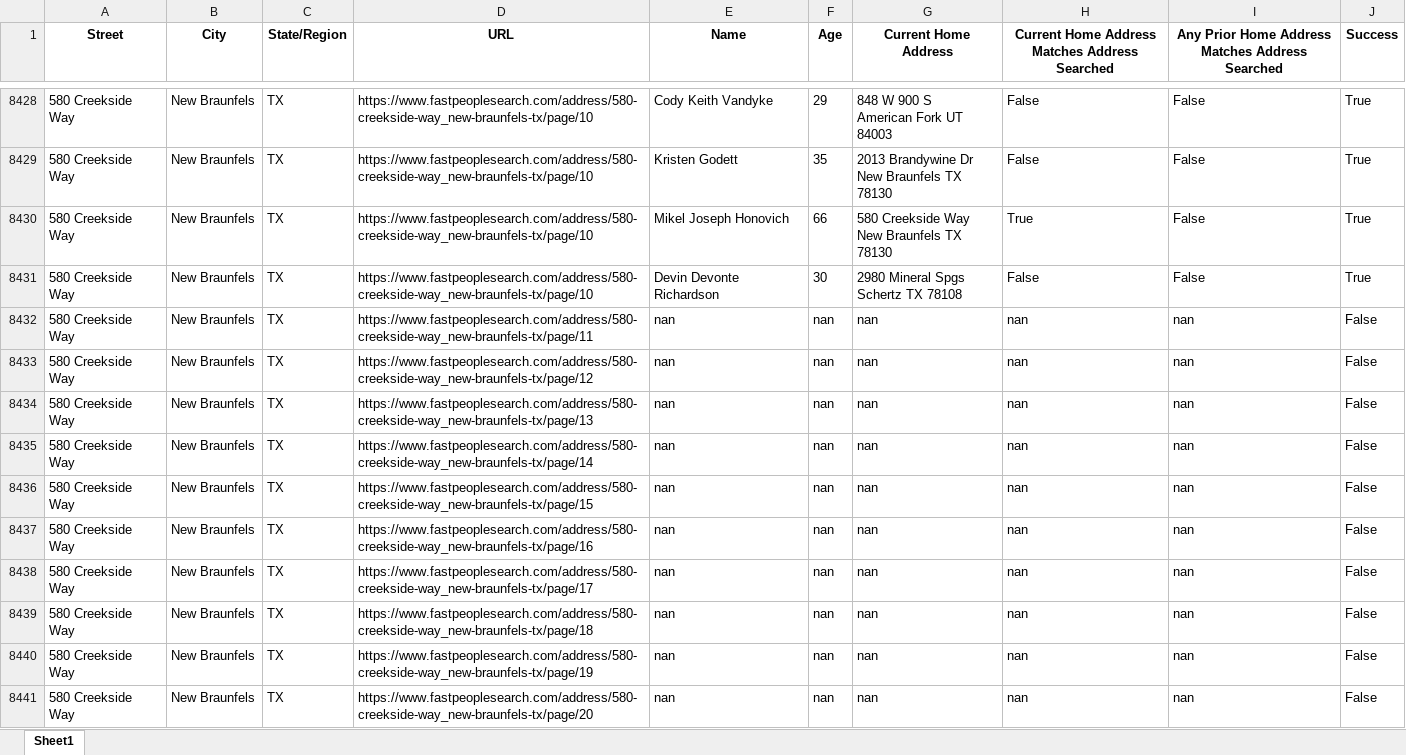
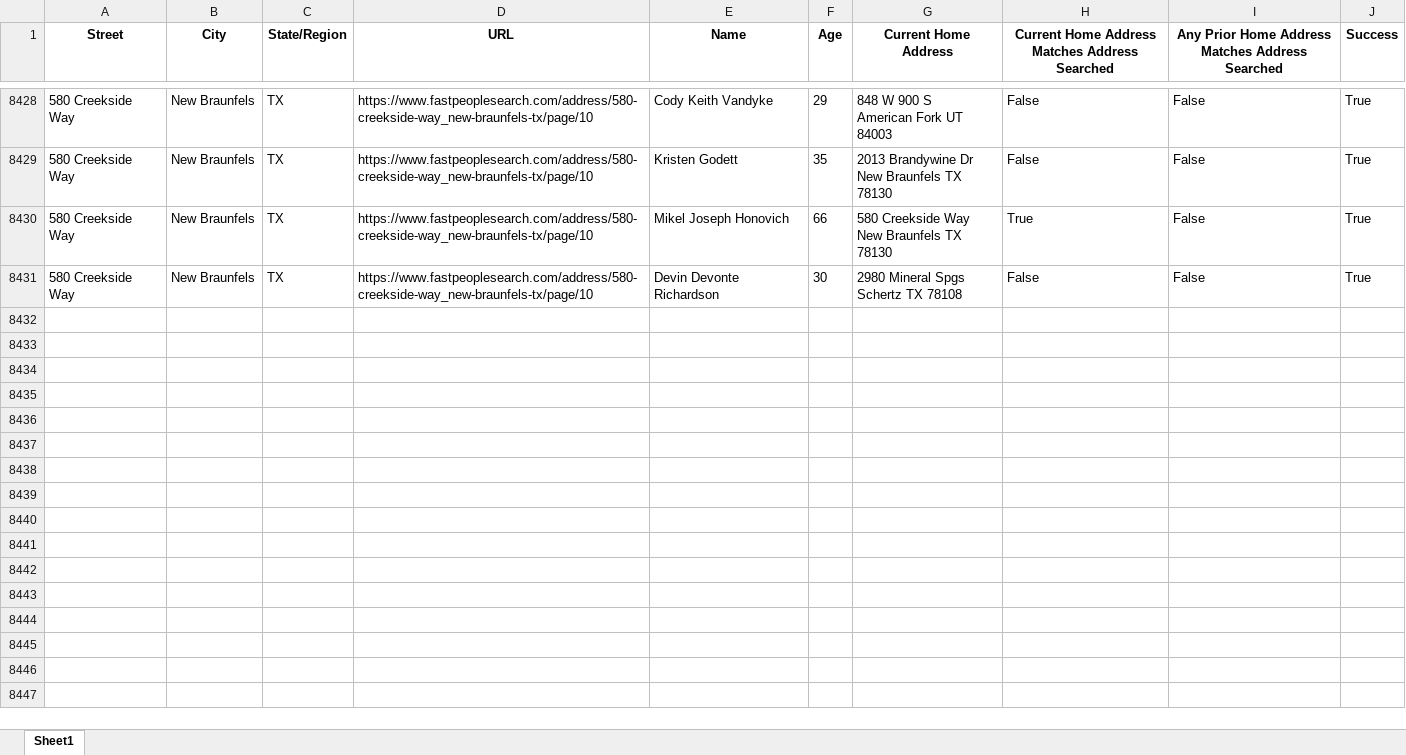
Before and after one commit to kumareshdey/scripts, an Excel workbook: result_file/output_chunk_10.xlsx, sheet Sheet1, drawn as a sheet; only a part is shown, gaps mark what is left out; values as stored, in another font and other column widths than the file's, no borders; charts and pictures not drawn; the diff covers the shown part only; the diff names each change by its address in the sheet, - before the commit and + after, or states it on an @@ line.

```diff
--- a/result_file/output_chunk_10.xlsx (sheet Sheet1)
+++ b/result_file/output_chunk_10.xlsx (sheet Sheet1)
-row 8432: 580 Creekside Way | New Braunfels | TX | https://www.fastpeoplesearch.com/address/580-creekside-way_new-braunfels-tx/page/11 | nan | nan | nan | nan | nan | False
-row 8433: 580 Creekside Way | New Braunfels | TX | https://www.fastpeoplesearch.com/address/580-creekside-way_new-braunfels-tx/page/12 | nan | nan | nan | nan | nan | False
-row 8434: 580 Creekside Way | New Braunfels | TX | https://www.fastpeoplesearch.com/address/580-creekside-way_new-braunfels-tx/page/13 | nan | nan | nan | nan | nan | False
-row 8435: 580 Creekside Way | New Braunfels | TX | https://www.fastpeoplesearch.com/address/580-creekside-way_new-braunfels-tx/page/14 | nan | nan | nan | nan | nan | False
-row 8436: 580 Creekside Way | New Braunfels | TX | https://www.fastpeoplesearch.com/address/580-creekside-way_new-braunfels-tx/page/15 | nan | nan | nan | nan | nan | False
-row 8437: 580 Creekside Way | New Braunfels | TX | https://www.fastpeoplesearch.com/address/580-creekside-way_new-braunfels-tx/page/16 | nan | nan | nan | nan | nan | False
-row 8438: 580 Creekside Way | New Braunfels | TX | https://www.fastpeoplesearch.com/address/580-creekside-way_new-braunfels-tx/page/17 | nan | nan | nan | nan | nan | False
-row 8439: 580 Creekside Way | New Braunfels | TX | https://www.fastpeoplesearch.com/address/580-creekside-way_new-braunfels-tx/page/18 | nan | nan | nan | nan | nan | False
-row 8440: 580 Creekside Way | New Braunfels | TX | https://www.fastpeoplesearch.com/address/580-creekside-way_new-braunfels-tx/page/19 | nan | nan | nan | nan | nan | False
-row 8441: 580 Creekside Way | New Braunfels | TX | https://www.fastpeoplesearch.com/address/580-creekside-way_new-braunfels-tx/page/20 | nan | nan | nan | nan | nan | False
```
Also changed, not shown: 55 removed rows elsewhere in this sheet, charts or pictures, result_file/output_chunk_9.xlsx, 28 other files.
